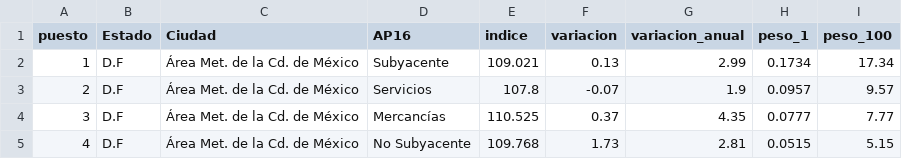
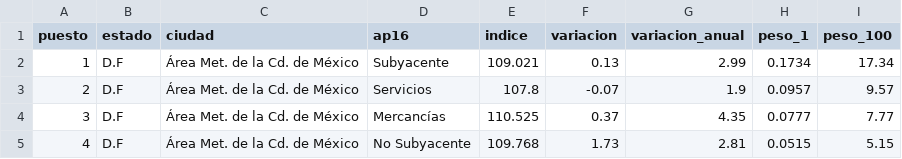
Before and after one commit to dtagle/dtagle.github.io, a CSV file: precios/indices.csv, drawn as a sheet; only a part is shown.

Commit message:
Add files via upload

```diff
--- a/precios/indices.csv
+++ b/precios/indices.csv
@@ -1,2 +1,2 @@
-puesto,Estado,Ciudad,AP16,indice,variacion,variacion_anual,peso_1,peso_100
+puesto,estado,ciudad,ap16,indice,variacion,variacion_anual,peso_1,peso_100
 1,D.F,Área Met. de la Cd. de México,Subyacente,109.021,0.13,2.99,0.1734,17.34
```
